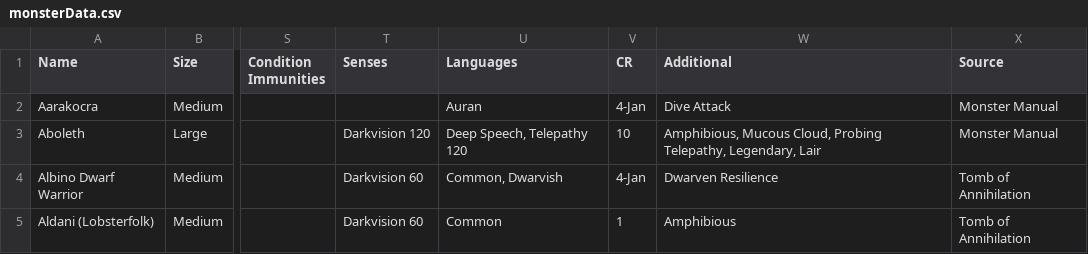
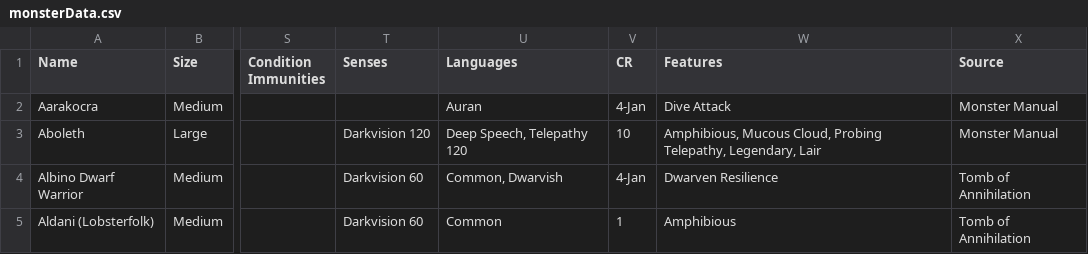
Before and after one commit to jreimer107/StatblockGenerator, a CSV file: monsterData.csv, drawn as a sheet; only a part is shown, gaps mark what is left out; the diff names each change by its address in the sheet, - before the commit and + after, or states it on an @@ line.

```diff
--- a/monsterData.csv
+++ b/monsterData.csv
-W1: Additional
+W1: Features
```
Also changed, not shown: 5 other files.
